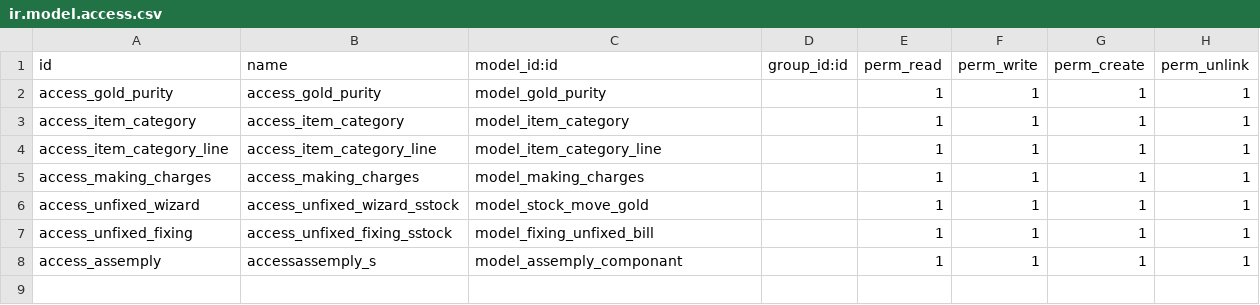
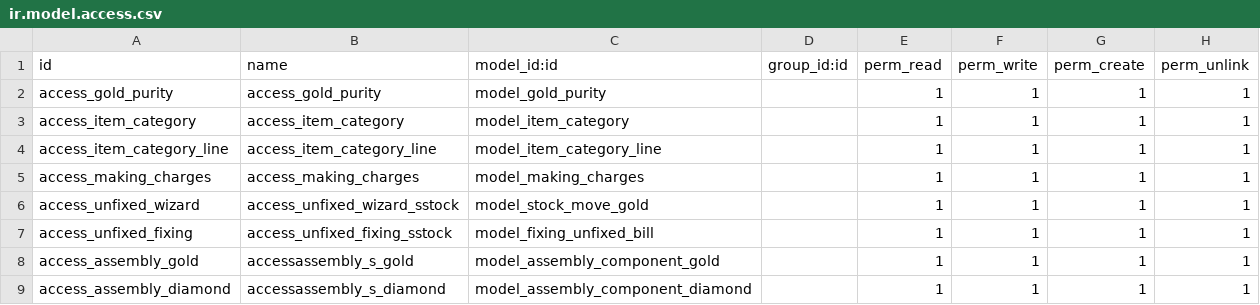
Before and after one commit to hadeelmahmoud11/alsokhon, a CSV file: gold_purchases/security/ir.model.access.csv, drawn as a sheet.

```diff
--- a/gold_purchases/security/ir.model.access.csv
+++ b/gold_purchases/security/ir.model.access.csv
@@ -7,2 +7,3 @@ access_unfixed_wizard,access_unfixed_wizard_sstock,model_stock_move_gold,,1,1,1,
 access_unfixed_fixing,access_unfixed_fixing_sstock,model_fixing_unfixed_bill,,1,1,1,1
-access_assemply,accessassemply_s,model_assemply_componant,,1,1,1,1
+access_assembly_gold,accessassembly_s_gold,model_assembly_component_gold,,1,1,1,1
+access_assembly_diamond,accessassembly_s_diamond,model_assembly_component_diamond,,1,1,1,1
```
Also changed, not shown: 9 other files.
